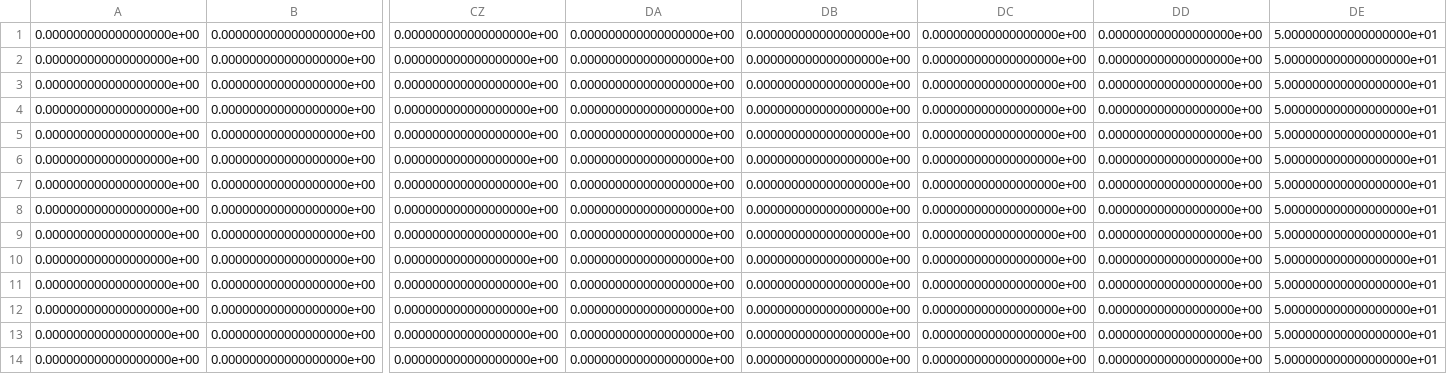
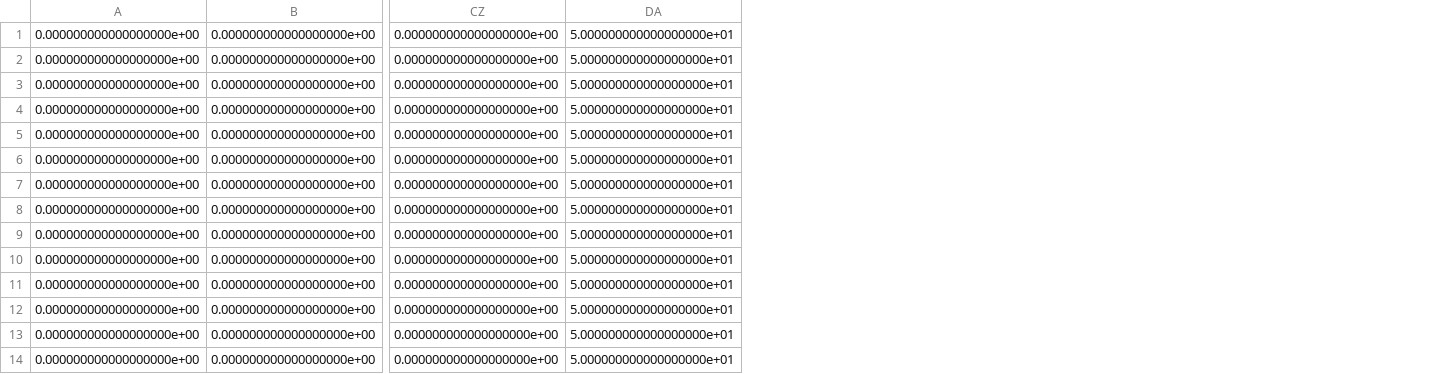
Before and after one commit to SysSynBio/CellBox, a CSV file: cyano_small_system/central_carbon/pert_matr_cc_met.csv, drawn as a sheet; only a part is shown, gaps mark what is left out; the diff names each change by its address in the sheet, - before the commit and + after, or states it on an @@ line.

Commit message:
update the data and scripts

```diff
--- a/cyano_small_system/central_carbon/pert_matr_cc_met.csv
+++ b/cyano_small_system/central_carbon/pert_matr_cc_met.csv
-column DA, rows 1-14: all 0.000000000000000000e+00
-column DB, rows 1-14: all 0.000000000000000000e+00
-column DC, rows 1-14: all 0.000000000000000000e+00
-column DD, rows 1-14: all 0.000000000000000000e+00
```
Also changed, not shown: cyano_small_system/central_carbon_ps/expr_matr_cc_ps_met.csv, cyano_small_system/central_carbon_ps/node_index_cc_ps_met.csv, 9 other files.
